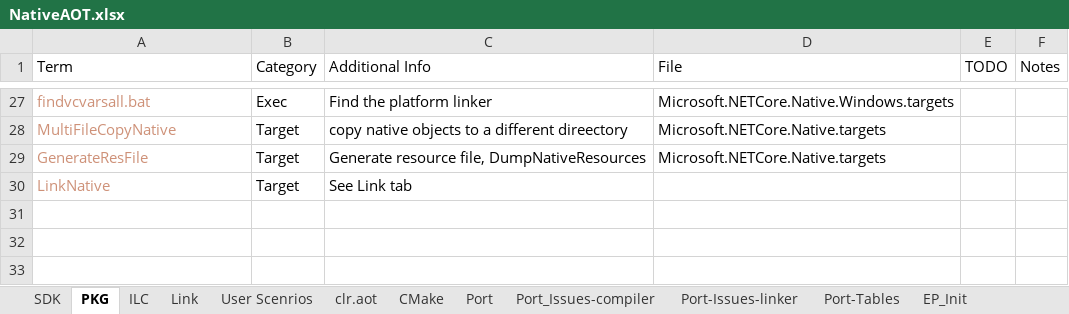
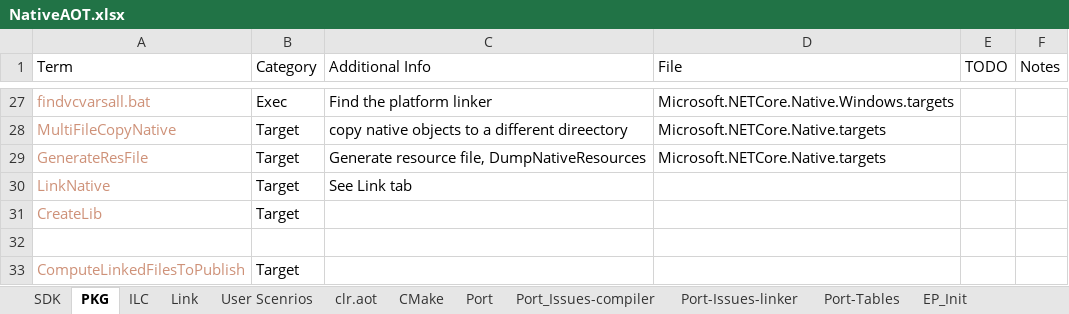
Before and after one commit to LakshanF/CSharp, an Excel workbook: src/aot/NativeAOT.xlsx, sheet PKG, drawn as a sheet; only a part is shown, gaps mark what is left out; values as stored, in another font and other column widths than the file's, no borders; the diff names each change by its address in the sheet, - before the commit and + after, or states it on an @@ line.

```diff
--- a/src/aot/NativeAOT.xlsx (sheet PKG)
+++ b/src/aot/NativeAOT.xlsx (sheet PKG)
+row 31: CreateLib | Target
+row 32: (empty)
+row 33: ComputeLinkedFilesToPublish | Target
```
Also changed, not shown: sheet SDK, 24 other files.
